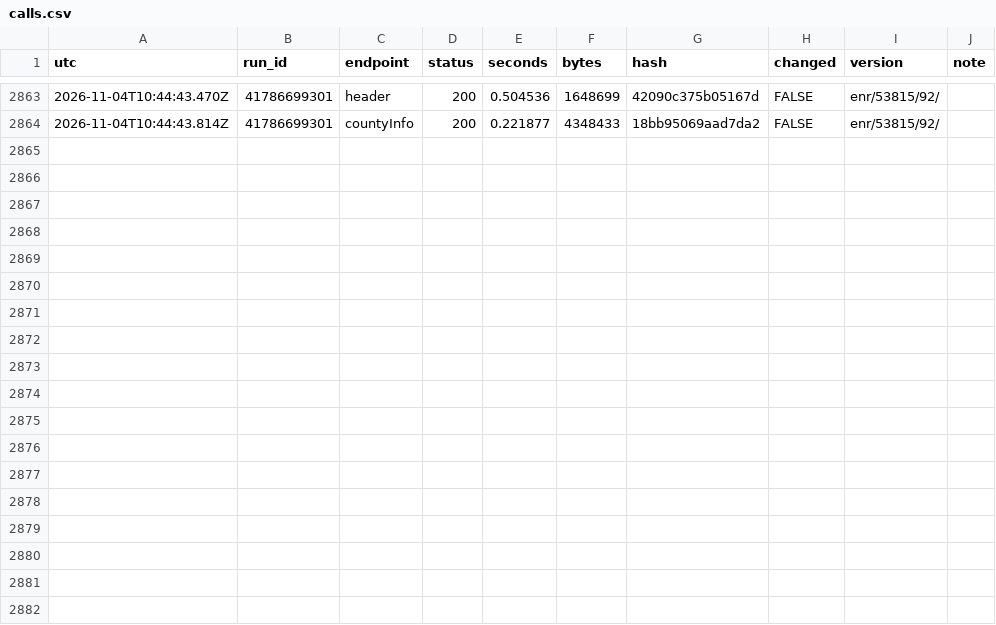
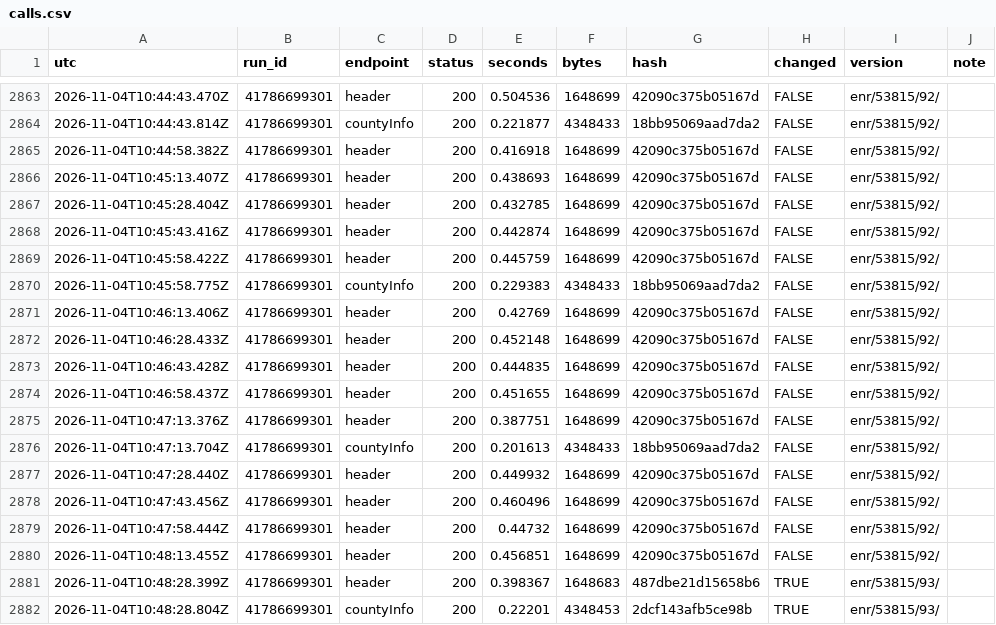
Before and after one commit to Bryvado/Midterms, a CSV file: log/calls.csv, drawn as a sheet; only a part is shown, gaps mark what is left out.

```diff
--- a/log/calls.csv
+++ b/log/calls.csv
@@ -2864 +2864,19 @@
 "2026-11-04T10:44:43.814Z","41786699301","countyInfo",200,0.221877,4348433,"18bb95069aad7da2",FALSE,"enr/53815/92/",""
+"2026-11-04T10:44:58.382Z","41786699301","header",200,0.416918,1648699,"42090c375b05167d",FALSE,"enr/53815/92/",""
+"2026-11-04T10:45:13.407Z","41786699301","header",200,0.438693,1648699,"42090c375b05167d",FALSE,"enr/53815/92/",""
+"2026-11-04T10:45:28.404Z","41786699301","header",200,0.432785,1648699,"42090c375b05167d",FALSE,"enr/53815/92/",""
+"2026-11-04T10:45:43.416Z","41786699301","header",200,0.442874,1648699,"42090c375b05167d",FALSE,"enr/53815/92/",""
+"2026-11-04T10:45:58.422Z","41786699301","header",200,0.445759,1648699,"42090c375b05167d",FALSE,"enr/53815/92/",""
+"2026-11-04T10:45:58.775Z","41786699301","countyInfo",200,0.229383,4348433,"18bb95069aad7da2",FALSE,"enr/53815/92/",""
+"2026-11-04T10:46:13.406Z","41786699301","header",200,0.42769,1648699,"42090c375b05167d",FALSE,"enr/53815/92/",""
+"2026-11-04T10:46:28.433Z","41786699301","header",200,0.452148,1648699,"42090c375b05167d",FALSE,"enr/53815/92/",""
+"2026-11-04T10:46:43.428Z","41786699301","header",200,0.444835,1648699,"42090c375b05167d",FALSE,"enr/53815/92/",""
+"2026-11-04T10:46:58.437Z","41786699301","header",200,0.451655,1648699,"42090c375b05167d",FALSE,"enr/53815/92/",""
+"2026-11-04T10:47:13.376Z","41786699301","header",200,0.387751,1648699,"42090c375b05167d",FALSE,"enr/53815/92/",""
+"2026-11-04T10:47:13.704Z","41786699301","countyInfo",200,0.201613,4348433,"18bb95069aad7da2",FALSE,"enr/53815/92/",""
+"2026-11-04T10:47:28.440Z","41786699301","header",200,0.449932,1648699,"42090c375b05167d",FALSE,"enr/53815/92/",""
+"2026-11-04T10:47:43.456Z","41786699301","header",200,0.460496,1648699,"42090c375b05167d",FALSE,"enr/53815/92/",""
+"2026-11-04T10:47:58.444Z","41786699301","header",200,0.44732,1648699,"42090c375b05167d",FALSE,"enr/53815/92/",""
+"2026-11-04T10:48:13.455Z","41786699301","header",200,0.456851,1648699,"42090c375b05167d",FALSE,"enr/53815/92/",""
+"2026-11-04T10:48:28.399Z","41786699301","header",200,0.398367,1648683,"487dbe21d15658b6",TRUE,"enr/53815/93/",""
+"2026-11-04T10:48:28.804Z","41786699301","countyInfo",200,0.22201,4348453,"2dcf143afb5ce98b",TRUE,"enr/53815/93/",""
```
Also changed, not shown: log/estimator.csv, 7 other files.
